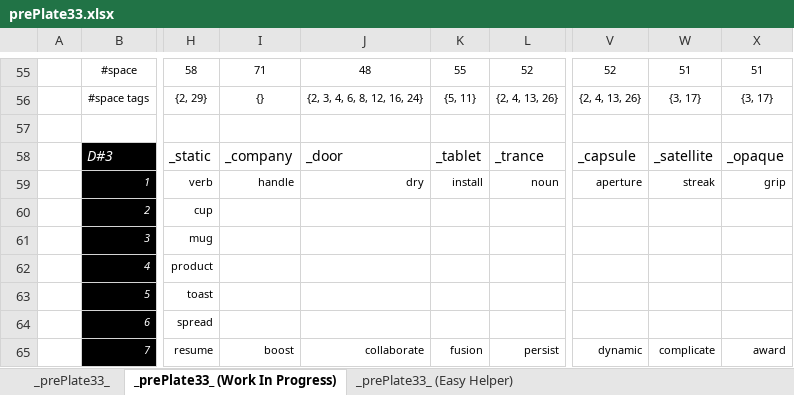
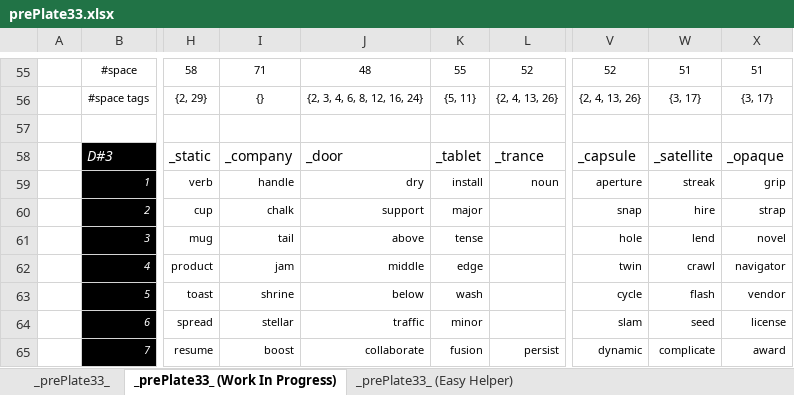
Before and after one commit to openroot/prePlate33, an Excel workbook: prePlate33/Offline Documents (Periodic)/prePlate33.xlsx, sheet _prePlate33_ (Work In Progress), drawn as a sheet; only a part is shown, gaps mark what is left out; values as stored, in another font and other column widths than the file's, no borders; charts and pictures not drawn; the diff covers the shown part only; the diff names each change by its address in the sheet, - before the commit and + after, or states it on an @@ line.

```diff
--- a/prePlate33/Offline Documents (Periodic)/prePlate33.xlsx (sheet _prePlate33_ (Work In Progress))
+++ b/prePlate33/Offline Documents (Periodic)/prePlate33.xlsx (sheet _prePlate33_ (Work In Progress))
-I60: (empty)
+I60: chalk
-J60: (empty)
+J60: support
-K60: (empty)
+K60: major
-V60: (empty)
+V60: snap
-W60: (empty)
+W60: hire
-X60: (empty)
+X60: strap
-I61: (empty)
+I61: tail
-J61: (empty)
+J61: above
-K61: (empty)
+K61: tense
-V61: (empty)
+V61: hole
-W61: (empty)
+W61: lend
-X61: (empty)
+X61: novel
-I62: (empty)
+I62: jam
-J62: (empty)
+J62: middle
-K62: (empty)
+K62: edge
-V62: (empty)
+V62: twin
-W62: (empty)
+W62: crawl
-X62: (empty)
+X62: navigator
-I63: (empty)
+I63: shrine
-J63: (empty)
+J63: below
-K63: (empty)
+K63: wash
-V63: (empty)
+V63: cycle
-W63: (empty)
+W63: flash
-X63: (empty)
+X63: vendor
-I64: (empty)
+I64: stellar
-J64: (empty)
+J64: traffic
-K64: (empty)
+K64: minor
-V64: (empty)
+V64: slam
-W64: (empty)
+W64: seed
-X64: (empty)
+X64: license
```
Also changed, not shown: 24 edited cells elsewhere in this sheet, sheet _prePlate33_, 3 other files.
